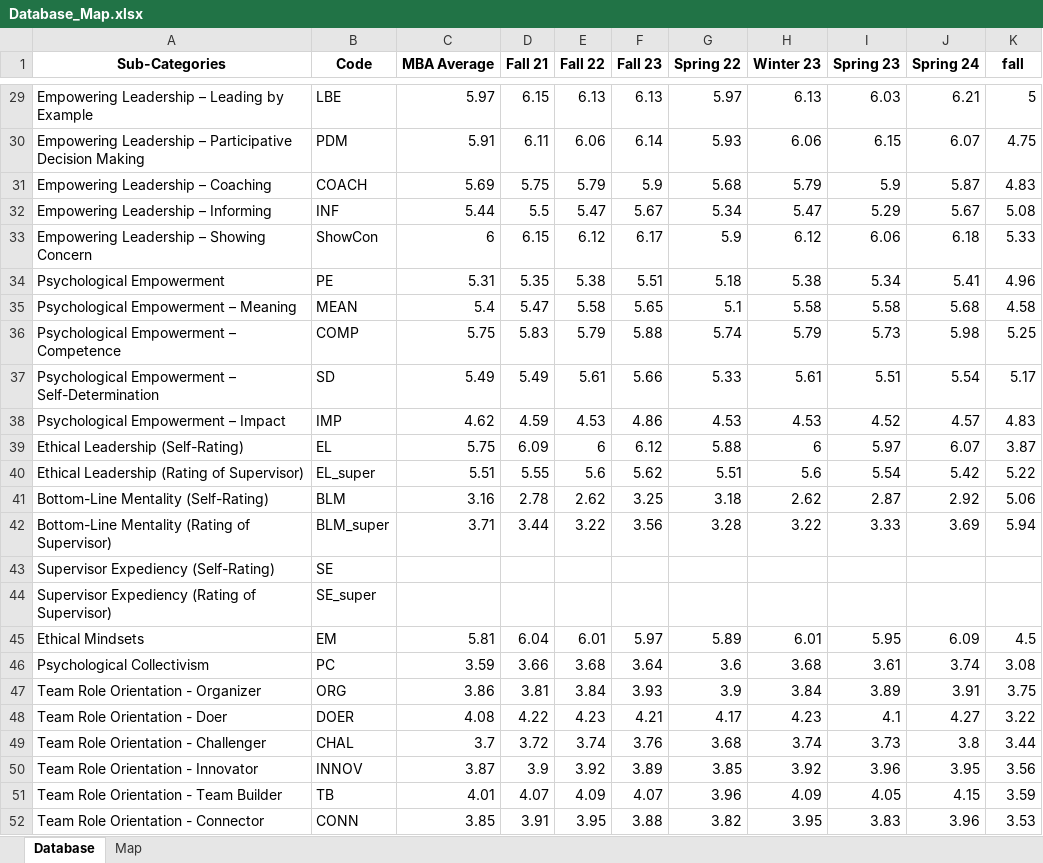
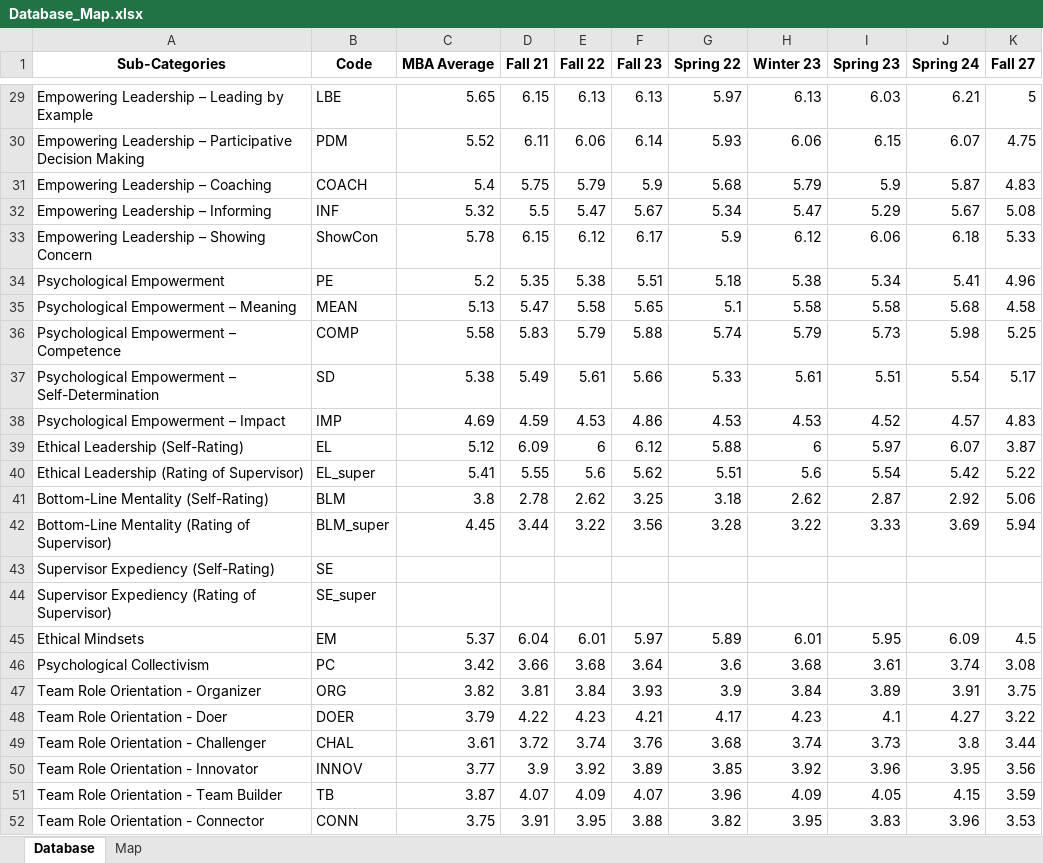
Before and after one commit to invcble/LeBow-MBA, an Excel workbook: Database_Map.xlsx, sheet Database, drawn as a sheet; only a part is shown, gaps mark what is left out; values as stored, in another font and other column widths than the file's, no borders; the diff covers the shown part only; the diff names each change by its address in the sheet, - before the commit and + after, or states it on an @@ line.

```diff
--- a/Database_Map.xlsx (sheet Database)
+++ b/Database_Map.xlsx (sheet Database)
-K1: fall
+K1: Fall 27
-C29 (MBA Average): 5.97
+C29 (MBA Average): 5.65
-C30 (MBA Average): 5.91
+C30 (MBA Average): 5.52
-C31 (MBA Average): 5.69
+C31 (MBA Average): 5.4
-C32 (MBA Average): 5.44
+C32 (MBA Average): 5.32
-C33 (MBA Average): 6
+C33 (MBA Average): 5.78
-C34 (MBA Average): 5.31
+C34 (MBA Average): 5.2
-C35 (MBA Average): 5.4
+C35 (MBA Average): 5.13
-C36 (MBA Average): 5.75
+C36 (MBA Average): 5.58
-C37 (MBA Average): 5.49
+C37 (MBA Average): 5.38
-C38 (MBA Average): 4.62
+C38 (MBA Average): 4.69
-C39 (MBA Average): 5.75
+C39 (MBA Average): 5.12
-C40 (MBA Average): 5.51
+C40 (MBA Average): 5.41
-C41 (MBA Average): 3.16
+C41 (MBA Average): 3.8
-C42 (MBA Average): 3.71
+C42 (MBA Average): 4.45
-C45 (MBA Average): 5.81
+C45 (MBA Average): 5.37
-C46 (MBA Average): 3.59
+C46 (MBA Average): 3.42
-C47 (MBA Average): 3.86
+C47 (MBA Average): 3.82
-C48 (MBA Average): 4.08
+C48 (MBA Average): 3.79
-C49 (MBA Average): 3.7
+C49 (MBA Average): 3.61
-C50 (MBA Average): 3.87
+C50 (MBA Average): 3.77
-C51 (MBA Average): 4.01
+C51 (MBA Average): 3.87
-C52 (MBA Average): 3.85
+C52 (MBA Average): 3.75
```
Also changed, not shown: 24 edited cells elsewhere in this sheet, dummy_data_value.xlsx, helping docs/Database_Map.xlsx, 7 other files.
